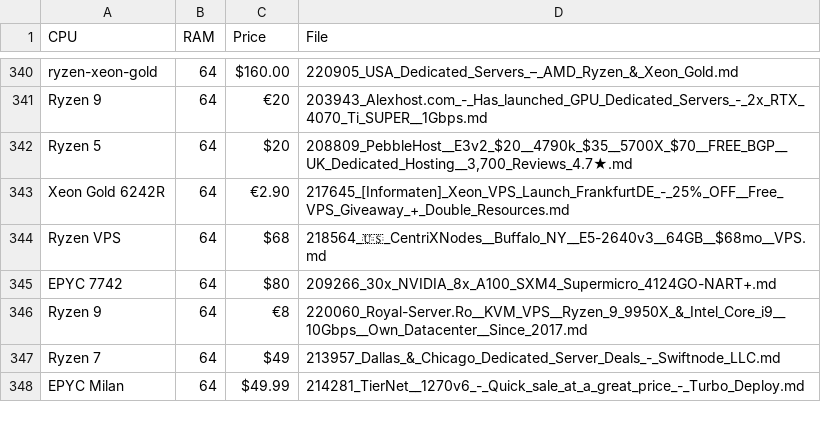
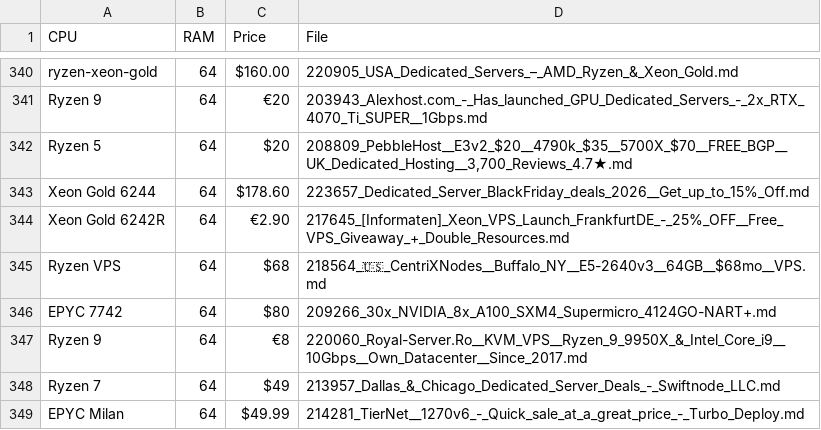
Before and after one commit to bojak83318/server-signal-archive, a CSV file: glm4_candidates.csv, drawn as a sheet; only a part is shown, gaps mark what is left out.

```diff
--- a/glm4_candidates.csv
+++ b/glm4_candidates.csv
@@ -342,2 +342,3 @@ Ryzen 9,64,€20,203943_Alexhost.com_-_Has_launched_GPU_Dedicated_Servers_-_2x_R
 Ryzen 5,64,$20,"208809_PebbleHost__E3v2_$20__4790k_$35__5700X_$70__FREE_BGP__UK_Dedicated_Hosting__3,700_Reviews_4.7★.md"
+Xeon Gold 6244,64,$178.60,223657_Dedicated_Server_BlackFriday_deals_2026__Get_up_to_15%_Off.md
 Xeon Gold 6242R,64,€2.90,217645_[Informaten]_Xeon_VPS_Launch_FrankfurtDE_-_25%_OFF__Free_VPS_Giveaway_+_Double_Resources.md
```
Also changed, not shown: 2 other files.
